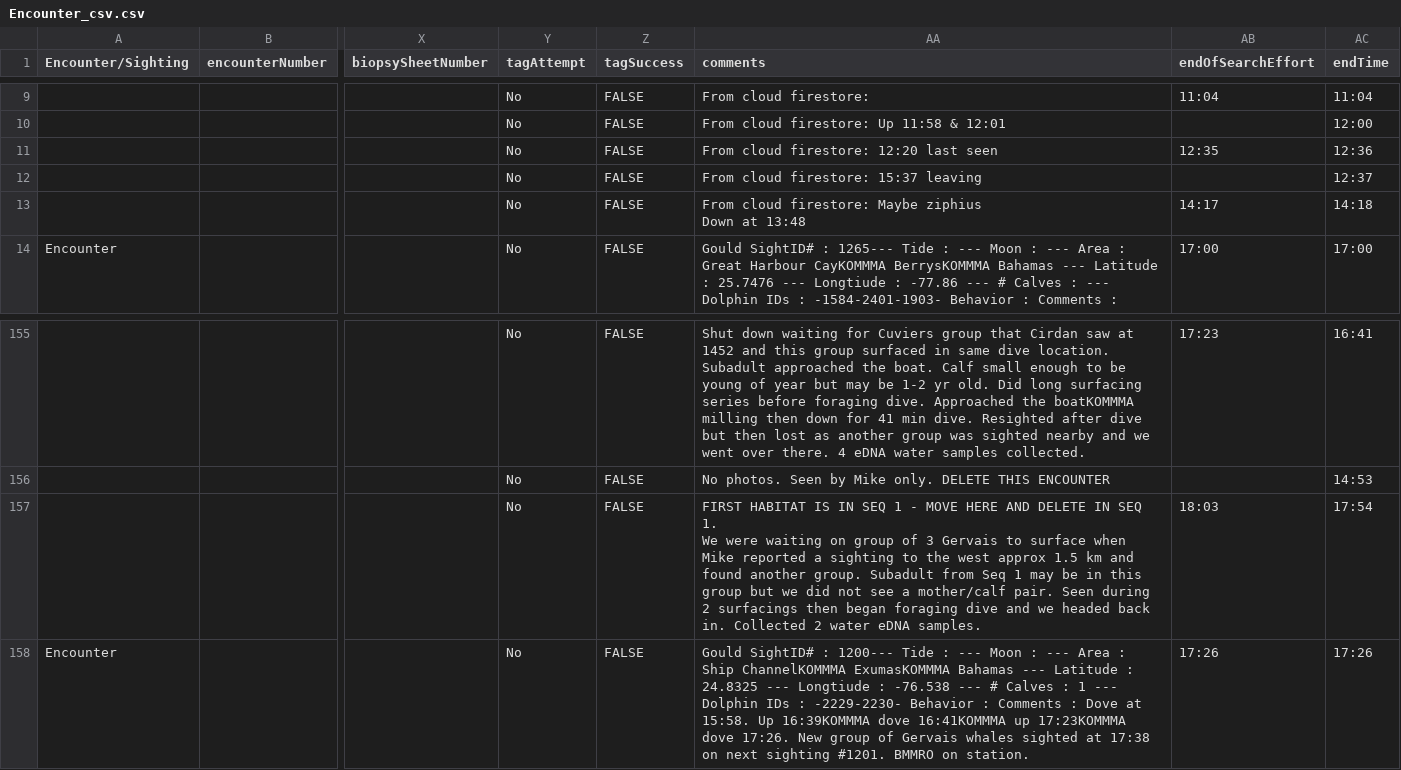
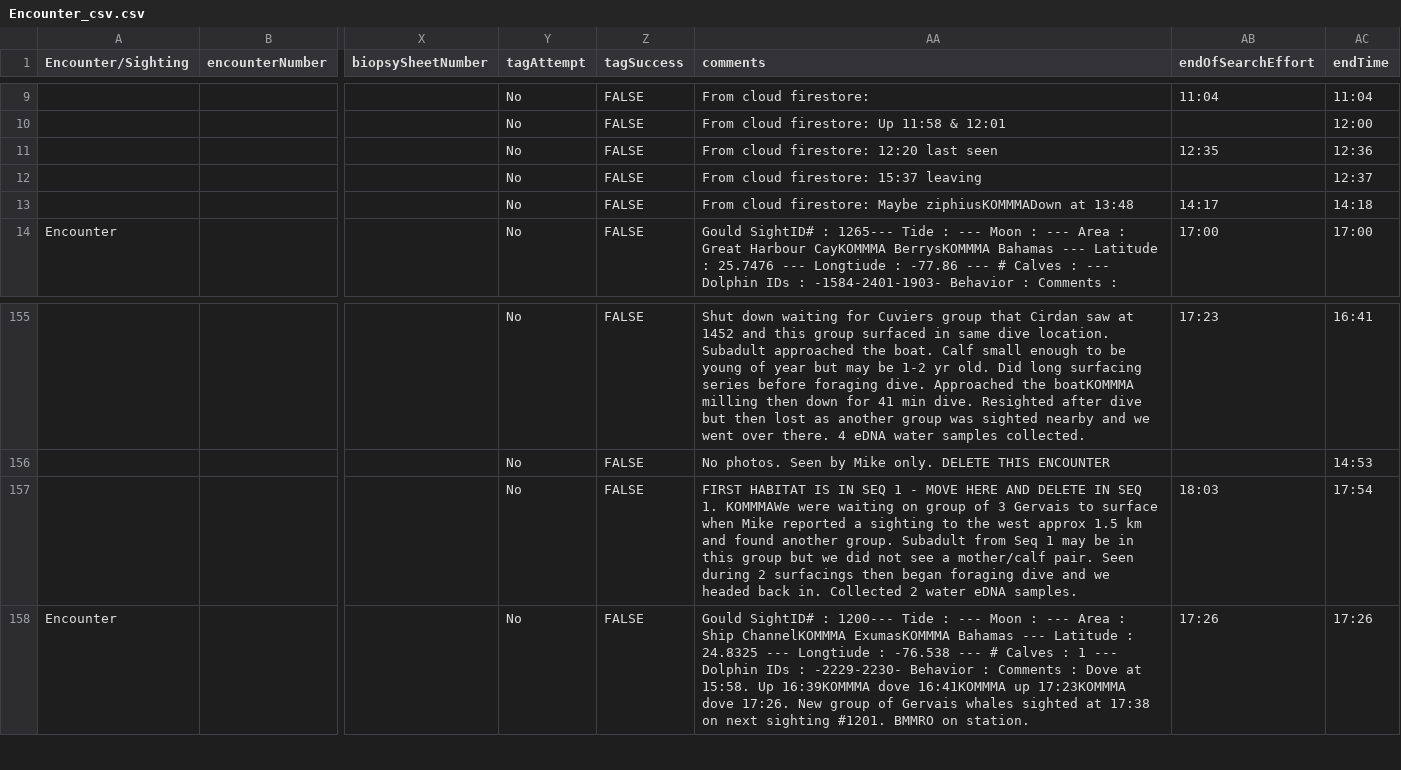
Before and after one commit to BMMRO-tech/BMMRO, a CSV file: upload-script/src/__tests__/Encounter_csv.csv, drawn as a sheet; only a part is shown, gaps mark what is left out; ↵ is a line break in a cell; the diff names each change by its address in the sheet, - before the commit and + after, or states it on an @@ line.

```diff
--- a/upload-script/src/__tests__/Encounter_csv.csv
+++ b/upload-script/src/__tests__/Encounter_csv.csv
-AA13 (comments): …firestore: Maybe ziphius ↵ Down at 13:48
+AA13 (comments): …firestore: Maybe ziphiusKOMMMADown at 13:48
-AA157 (comments): …SEQ 1. ↵ We were waiting…
+AA157 (comments): …SEQ 1. KOMMMAWe were waiting…
```
Also changed, not shown: upload-script/src/__tests__/Habitat_csv.csv, 11 other files.
